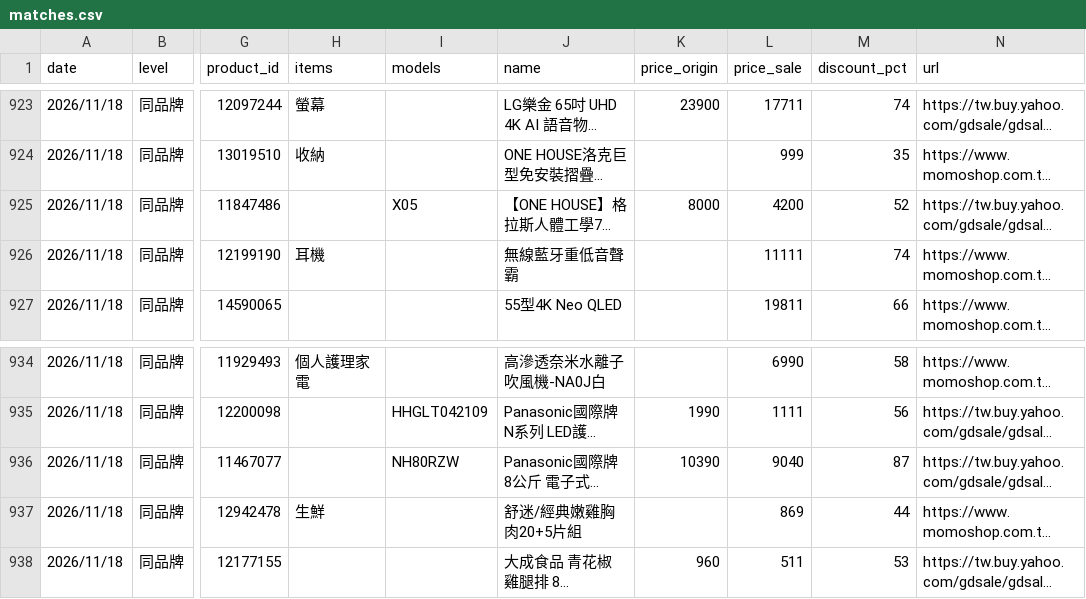
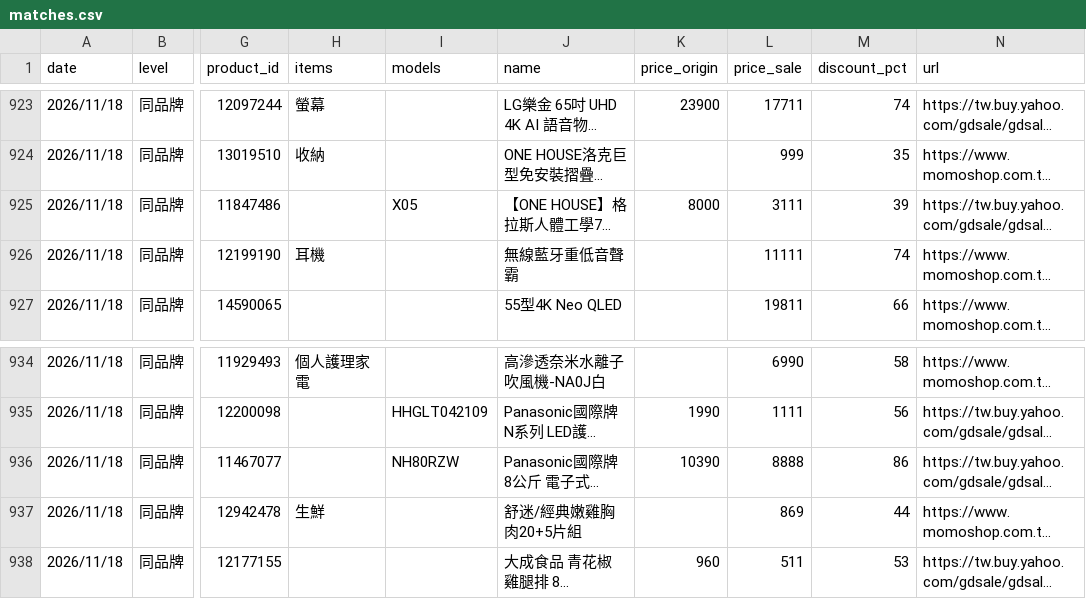
Before and after one commit to jerrycp-lab/momo-sales-monitor, a CSV file: compare/data/matches.csv, drawn as a sheet; only a part is shown, gaps mark what is left out; long unchanged cells end in …; the diff names each change by its address in the sheet, - before the commit and + after, or states it on an @@ line.

```diff
--- a/compare/data/matches.csv
+++ b/compare/data/matches.csv
-L925 (price_sale): 4200
+L925 (price_sale): 3111
-M925 (discount_pct): 52
+M925 (discount_pct): 39
-L936 (price_sale): 9040
+L936 (price_sale): 8888
-M936 (discount_pct): 87
+M936 (discount_pct): 86
```
Also changed, not shown: compare/data/products_all.csv, compare/data/yahoo_results.csv.
